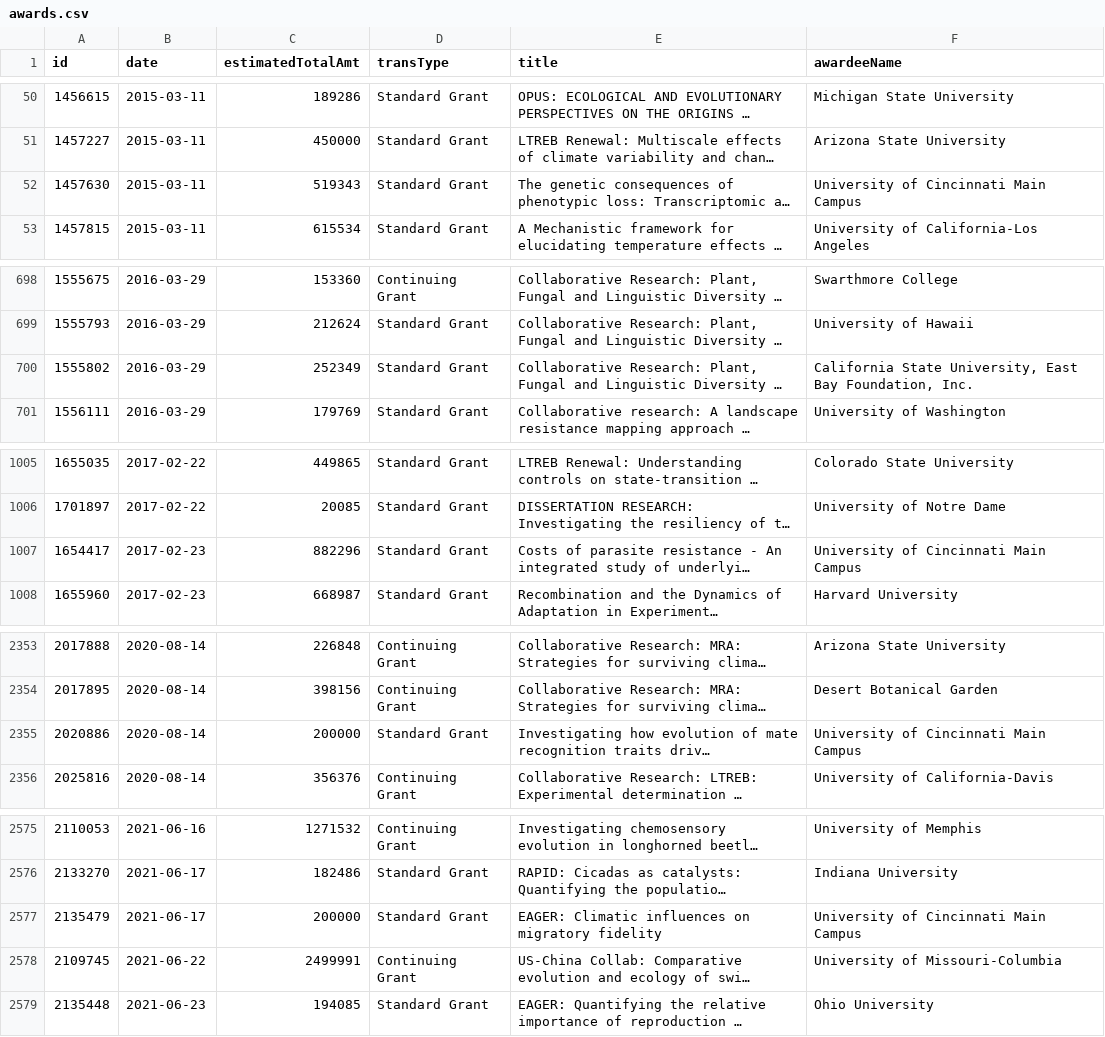
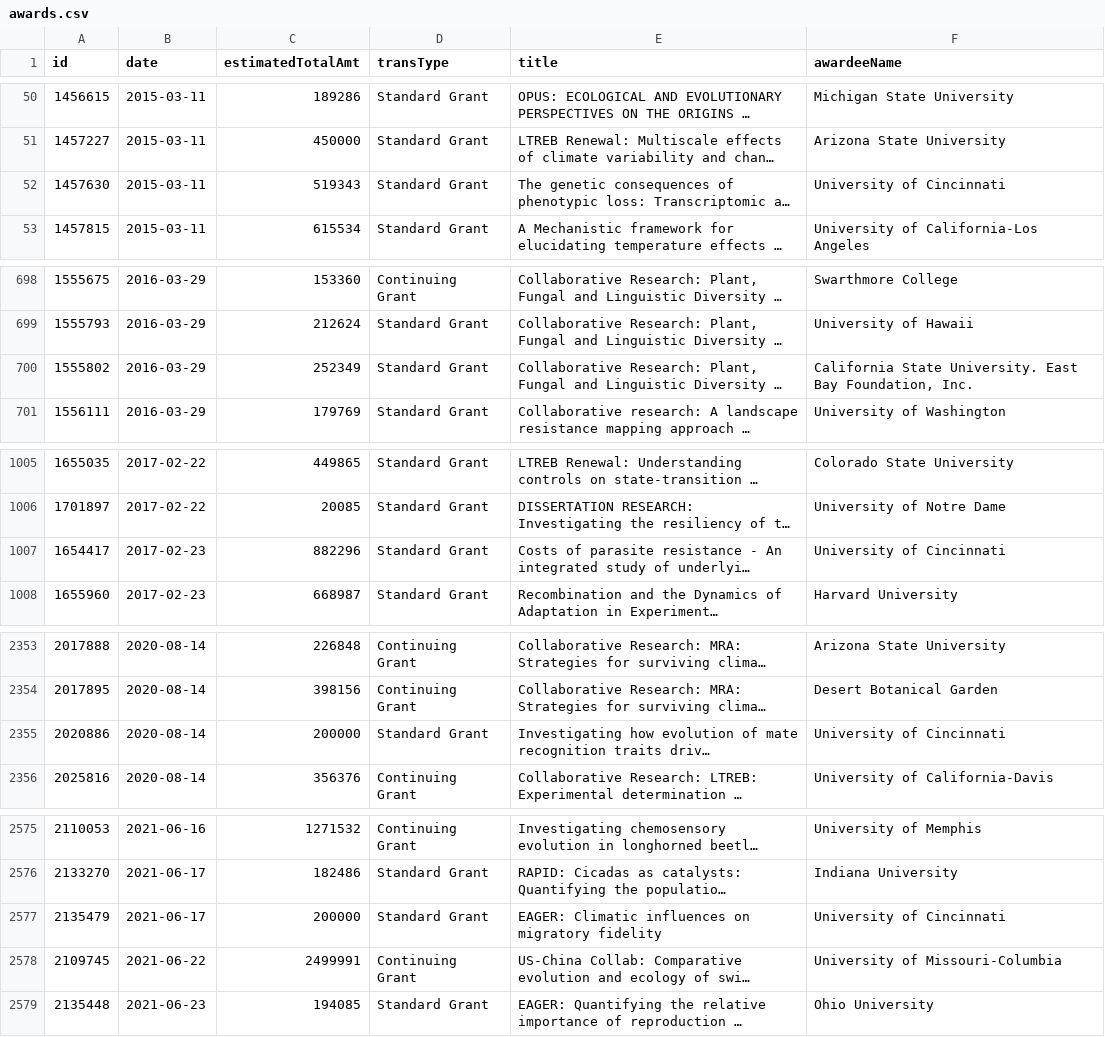
Before and after one commit to jpwolfson/science-funding-dashboard, a CSV file: data/nsf/bio/deb/awards.csv, drawn as a sheet; only a part is shown, gaps mark what is left out; long unchanged cells end in …; the diff covers the shown part only; the diff names each change by its address in the sheet, - before the commit and + after, or states it on an @@ line.

```diff
--- a/data/nsf/bio/deb/awards.csv
+++ b/data/nsf/bio/deb/awards.csv
-F52 (awardeeName): University of Cincinnati Main Campus
+F52 (awardeeName): University of Cincinnati
-F700 (awardeeName): California State University, East Bay…
+F700 (awardeeName): California State University. East Bay…
-F1007 (awardeeName): University of Cincinnati Main Campus
+F1007 (awardeeName): University of Cincinnati
-F2355 (awardeeName): University of Cincinnati Main Campus
+F2355 (awardeeName): University of Cincinnati
-F2577 (awardeeName): University of Cincinnati Main Campus
+F2577 (awardeeName): University of Cincinnati
```
Also changed, not shown: 1 edited cell elsewhere in this file, 1 other file.
